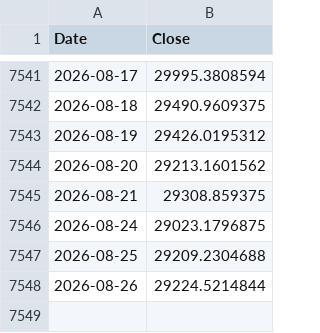
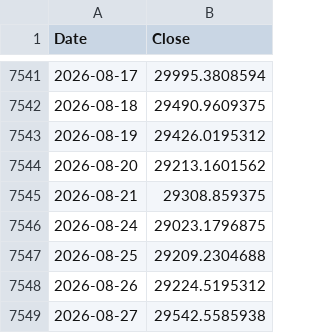
Before and after one commit to rkarim25/Guarded-levered-SP, a CSV file: ndx_daily.csv, drawn as a sheet; only a part is shown, gaps mark what is left out.

```diff
--- a/ndx_daily.csv
+++ b/ndx_daily.csv
@@ -7547,2 +7547,3 @@ Date,Close
 2026-08-25,29209.2304688
-2026-08-26,29224.5214844
+2026-08-26,29224.5195312
+2026-08-27,29542.5585938
```
Also changed, not shown: dax_daily.csv, ftse250_daily.csv, 18 other files.
